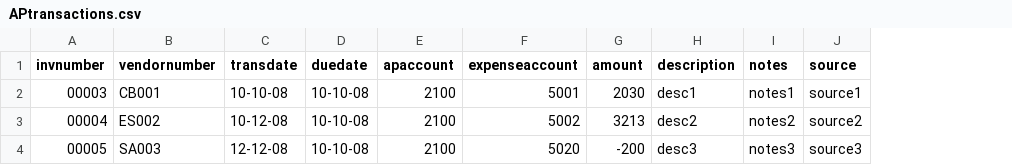
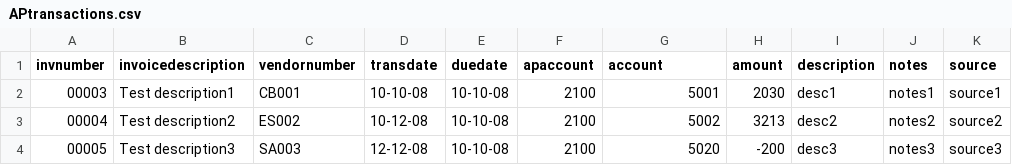
Before and after one commit to ledger123/runmyaccounts, a CSV file: samples/APtransactions.csv, drawn as a sheet; only a part is shown; addresses are those after the commit; the diff names each change by its address in the sheet, - before the commit and + after, or states it on an @@ line.

Commit message:
develop: added invoicedescription to ar/ap trans import and updated import files samples too

```diff
--- a/samples/APtransactions.csv
+++ b/samples/APtransactions.csv
+column B (invoicedescription), rows 2-4: Test description1 | Test description2 | Test description3
-G1: expenseaccount
+G1: account
```
Also changed, not shown: samples/ARtransactions.csv, 1 other file.
